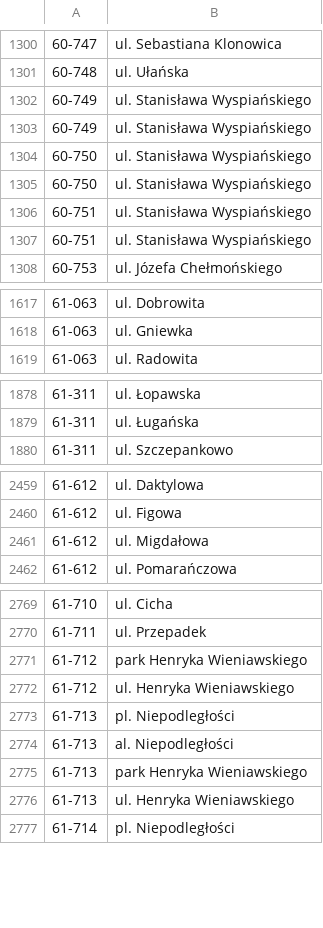
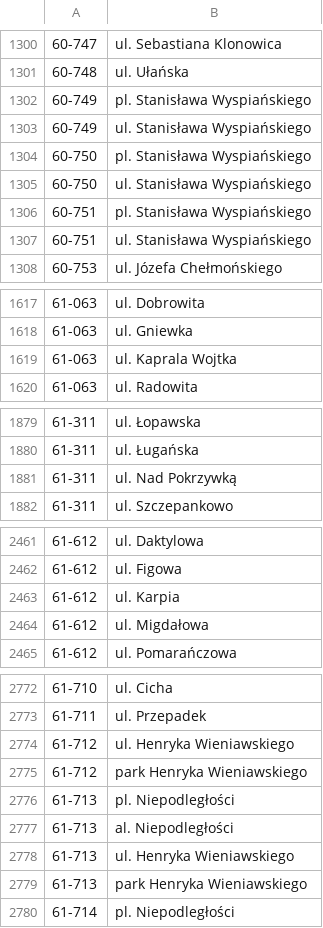
Before and after one commit to macbre/pyrabot, a CSV file: sources/kody-pocztowe.csv, drawn as a sheet; only a part is shown, gaps mark what is left out; the diff covers the shown part only.

```diff
--- a/sources/kody-pocztowe.csv
+++ b/sources/kody-pocztowe.csv
@@ -1301,7 +1301,7 @@
 60-748	ul. Ułańska
-60-749	ul. Stanisława Wyspiańskiego
+60-749	pl. Stanisława Wyspiańskiego
 60-749	ul. Stanisława Wyspiańskiego
-60-750	ul. Stanisława Wyspiańskiego
+60-750	pl. Stanisława Wyspiańskiego
 60-750	ul. Stanisława Wyspiańskiego
-60-751	ul. Stanisława Wyspiańskiego
+60-751	pl. Stanisława Wyspiańskiego
 60-751	ul. Stanisława Wyspiańskiego
@@ -1618,2 +1618,3 @@
 61-063	ul. Gniewka
+61-063	ul. Kaprala Wojtka
 61-063	ul. Radowita
@@ -1879,2 +1880,3 @@
 61-311	ul. Ługańska
+61-311	ul. Nad Pokrzywką
 61-311	ul. Szczepankowo
@@ -2460,2 +2462,3 @@
 61-612	ul. Figowa
+61-612	ul. Karpia
 61-612	ul. Migdałowa
@@ -2770,8 +2773,8 @@
 61-711	ul. Przepadek
-61-712	park Henryka Wieniawskiego
 61-712	ul. Henryka Wieniawskiego
+61-712	park Henryka Wieniawskiego
 61-713	pl. Niepodległości
 61-713	al. Niepodległości
-61-713	park Henryka Wieniawskiego
 61-713	ul. Henryka Wieniawskiego
+61-713	park Henryka Wieniawskiego
 61-714	pl. Niepodległości
```
Also changed, not shown: 3 moved rows elsewhere in this file, sources/geopoz.csv, 2 other files.
